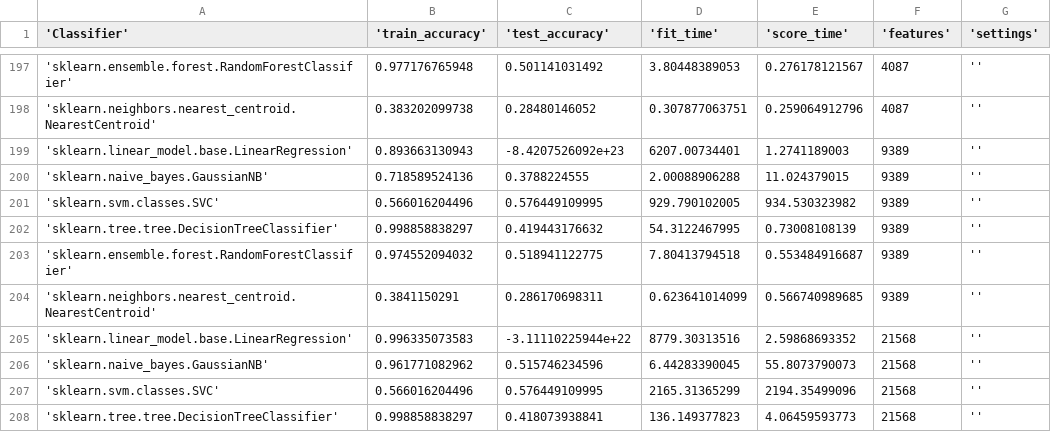
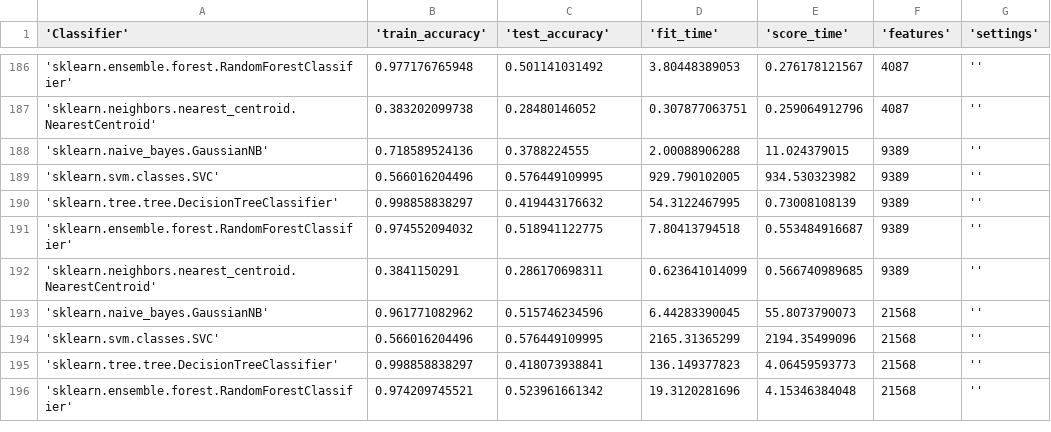
Before and after one commit to HarrieO/Natural-Language-Processing-1, a CSV file: results/classifier_results.csv, drawn as a sheet; only a part is shown, gaps mark what is left out; the shorter side is filled out with more unchanged rows; the diff covers the shown part only; the diff names each change by its address in the sheet, - before the commit and + after, or states it on an @@ line.

```diff
--- a/results/classifier_results.csv
+++ b/results/classifier_results.csv
-row 199: 'sklearn.linear_model.base.LinearRegression' | 0.893663130943 | -8.4207526092e+23 | 6207.00734401 | 1.2741189003 | 9389 | ''
-row 205: 'sklearn.linear_model.base.LinearRegression' | 0.996335073583 | -3.11110225944e+22 | 8779.30313516 | 2.59868693352 | 21568 | ''
```
Also changed, not shown: 20 removed rows elsewhere in this file, 1 other file.
